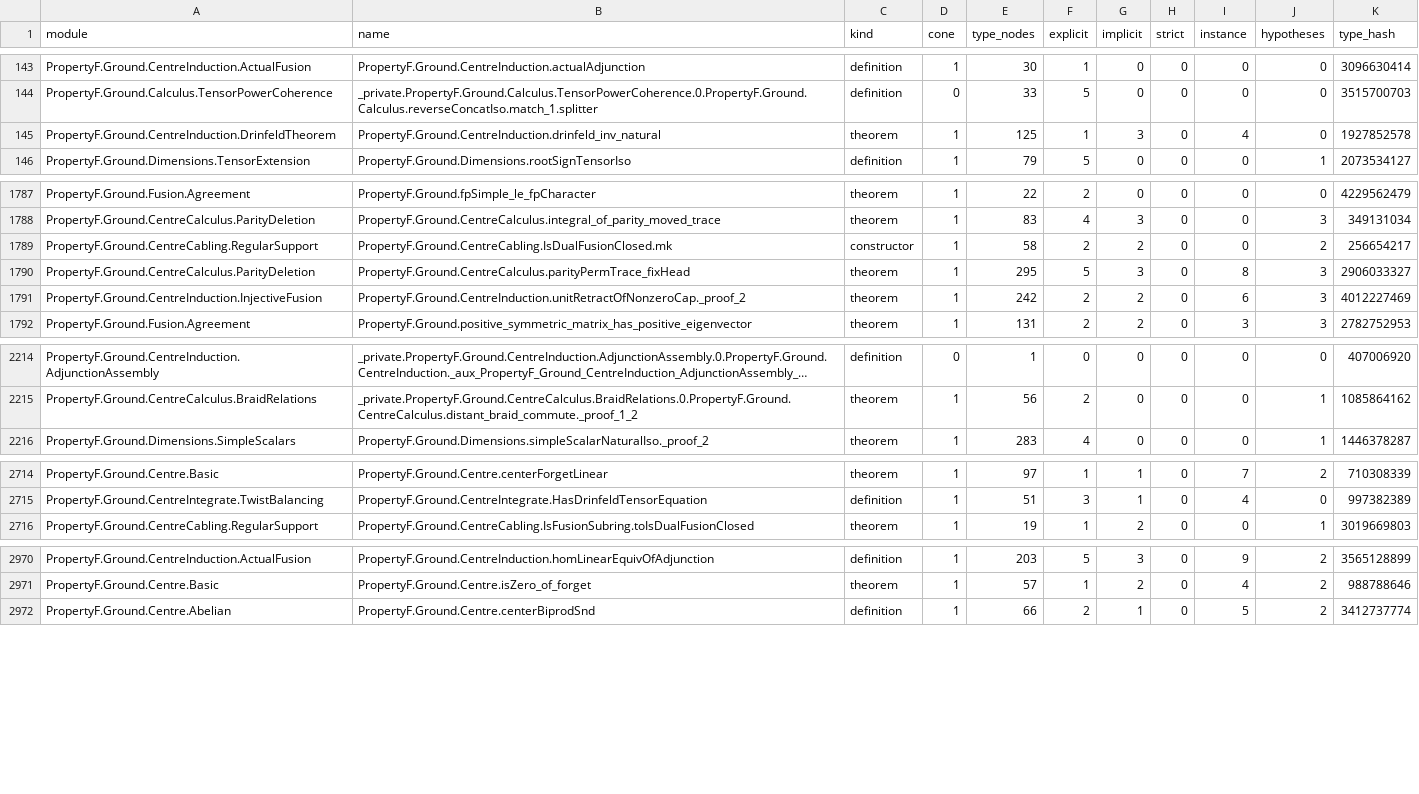
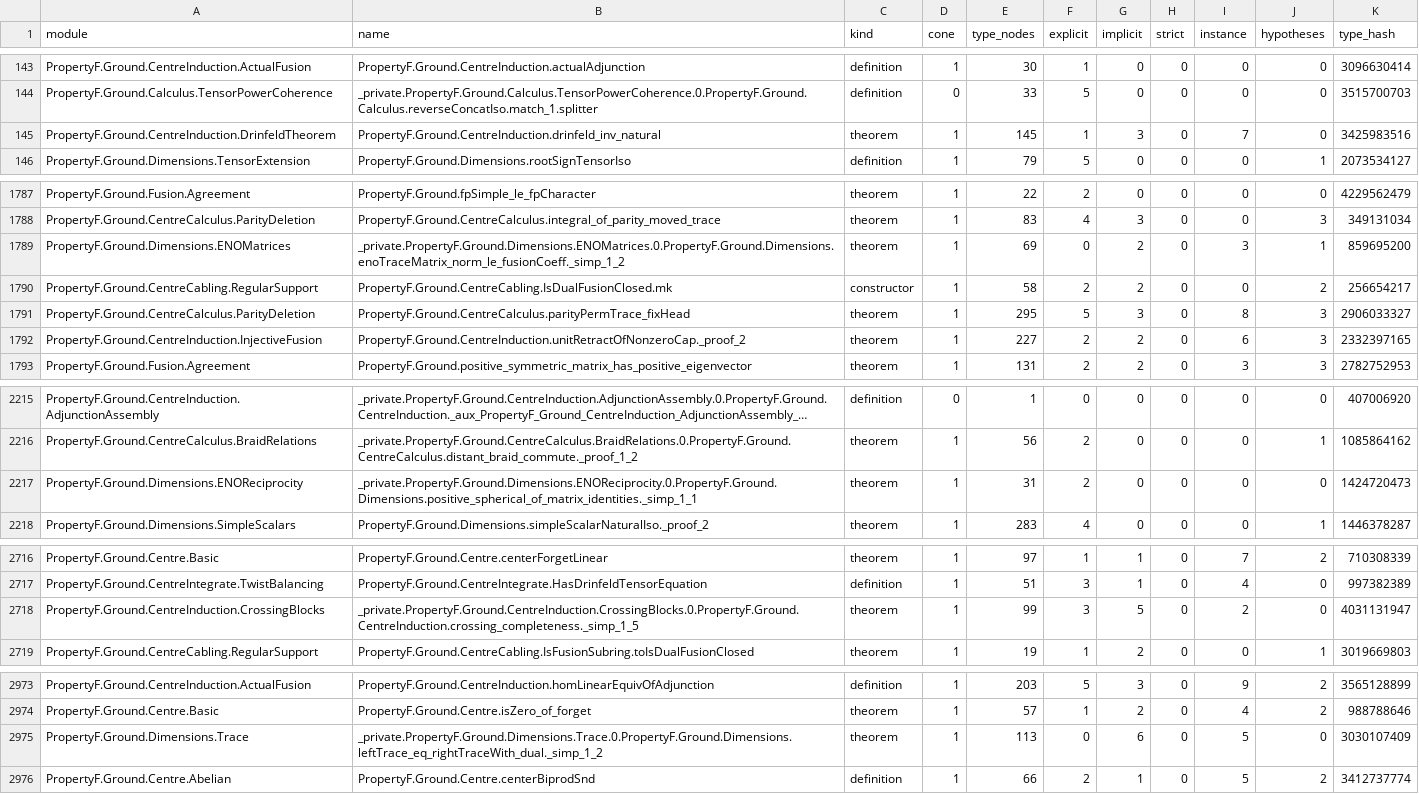
Before and after one commit to project-numina/mtc, a TSV file: STYLE_DECLARATIONS.tsv, drawn as a sheet; only a part is shown, gaps mark what is left out; long unchanged cells end in …; addresses are those after the commit; the diff covers the shown part only; the diff names each change by its address in the sheet, - before the commit and + after, or states it on an @@ line.

```diff
--- a/STYLE_DECLARATIONS.tsv
+++ b/STYLE_DECLARATIONS.tsv
-E145 (type_nodes): 125
+E145 (type_nodes): 145
-I145 (instance): 4
+I145 (instance): 7
-K145 (type_hash): 1927852578
+K145 (type_hash): 3425983516
+row 1789: PropertyF.Ground.Dimensions.ENOMatrices | _private.PropertyF.Ground.Dimensions.ENOMatrices.0.PropertyF.Ground.Dimensions.enoTraceMatrix_norm_le_fusionCoeff._simp_1_2 | theorem | 1 | 69 | 0 | 2 | 0 | 3 | 1 | 859695200
-E1792 (type_nodes): 242
+E1792 (type_nodes): 227
-K1792 (type_hash): 4012227469
+K1792 (type_hash): 2332397165
+row 2217: PropertyF.Ground.Dimensions.ENOReciprocity | _private.PropertyF.Ground.Dimensions.ENOReciprocity.0.PropertyF.Ground.Dimensions.positive_spherical_of_matrix_identities._simp_1_1 | theorem | 1 | 31 | 2 | 0 | 0 | 0 | 0 | 1424720473
+row 2718: PropertyF.Ground.CentreInduction.CrossingBlocks | _private.PropertyF.Ground.CentreInduction.CrossingBlocks.0.PropertyF.Ground.CentreInduction.crossing_completeness._simp_1_5 | theorem | 1 | 99 | 3 | 5 | 0 | 2 | 0 | 4031131947
+row 2975: PropertyF.Ground.Dimensions.Trace | _private.PropertyF.Ground.Dimensions.Trace.0.PropertyF.Ground.Dimensions.leftTrace_eq_rightTraceWith_dual._simp_1_2 | theorem | 1 | 113 | 0 | 6 | 0 | 5 | 0 | 3030107409
```
Also changed, not shown: 13 edited cells elsewhere in this file, STYLE_FILES.tsv, 2 other files.
